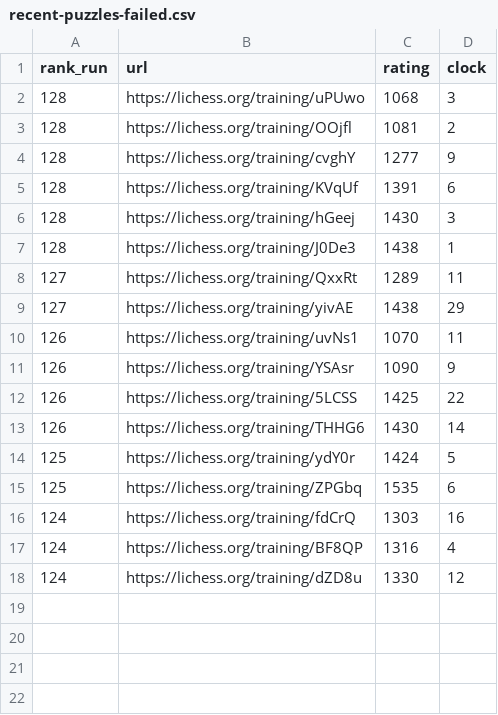
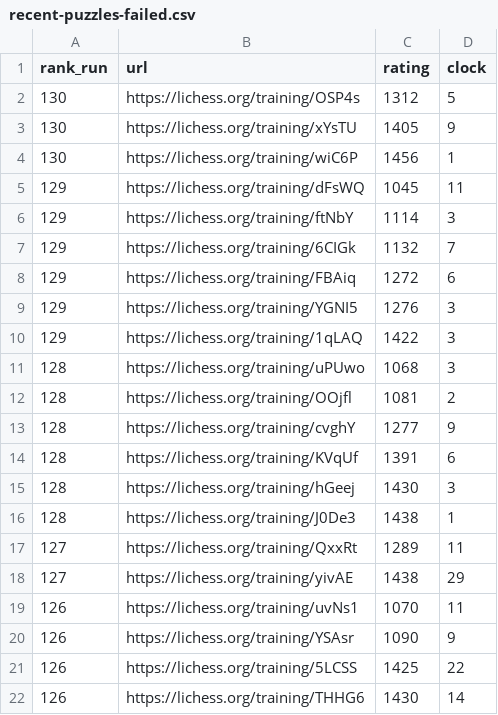
Before and after one commit to IsaacVerm/lichess-data, a CSV file: data/filter/recent-puzzles-failed.csv, drawn as a sheet; removed rows and columns are numbered as before the commit, all else as after; the diff names each change by its address in the sheet, - before the commit and + after, or states it on an @@ line.

```diff
--- a/data/filter/recent-puzzles-failed.csv
+++ b/data/filter/recent-puzzles-failed.csv
+row 2: 130 | https://lichess.org/training/OSP4s | 1312 | 5
+row 3: 130 | https://lichess.org/training/xYsTU | 1405 | 9
+row 4: 130 | https://lichess.org/training/wiC6P | 1456 | 1
+row 5: 129 | https://lichess.org/training/dFsWQ | 1045 | 11
+row 6: 129 | https://lichess.org/training/ftNbY | 1114 | 3
+row 7: 129 | https://lichess.org/training/6CIGk | 1132 | 7
+row 8: 129 | https://lichess.org/training/FBAiq | 1272 | 6
+row 9: 129 | https://lichess.org/training/YGNI5 | 1276 | 3
+row 10: 129 | https://lichess.org/training/1qLAQ | 1422 | 3
-row 14: 125 | https://lichess.org/training/ydY0r | 1424 | 5
-row 15: 125 | https://lichess.org/training/ZPGbq | 1535 | 6
-row 16: 124 | https://lichess.org/training/fdCrQ | 1303 | 16
-row 17: 124 | https://lichess.org/training/BF8QP | 1316 | 4
-row 18: 124 | https://lichess.org/training/dZD8u | 1330 | 12
```
Also changed, not shown: data/agg/first-fail-by-run.csv, data/agg/stats-first-fail-by-date.csv, 2 other files.
